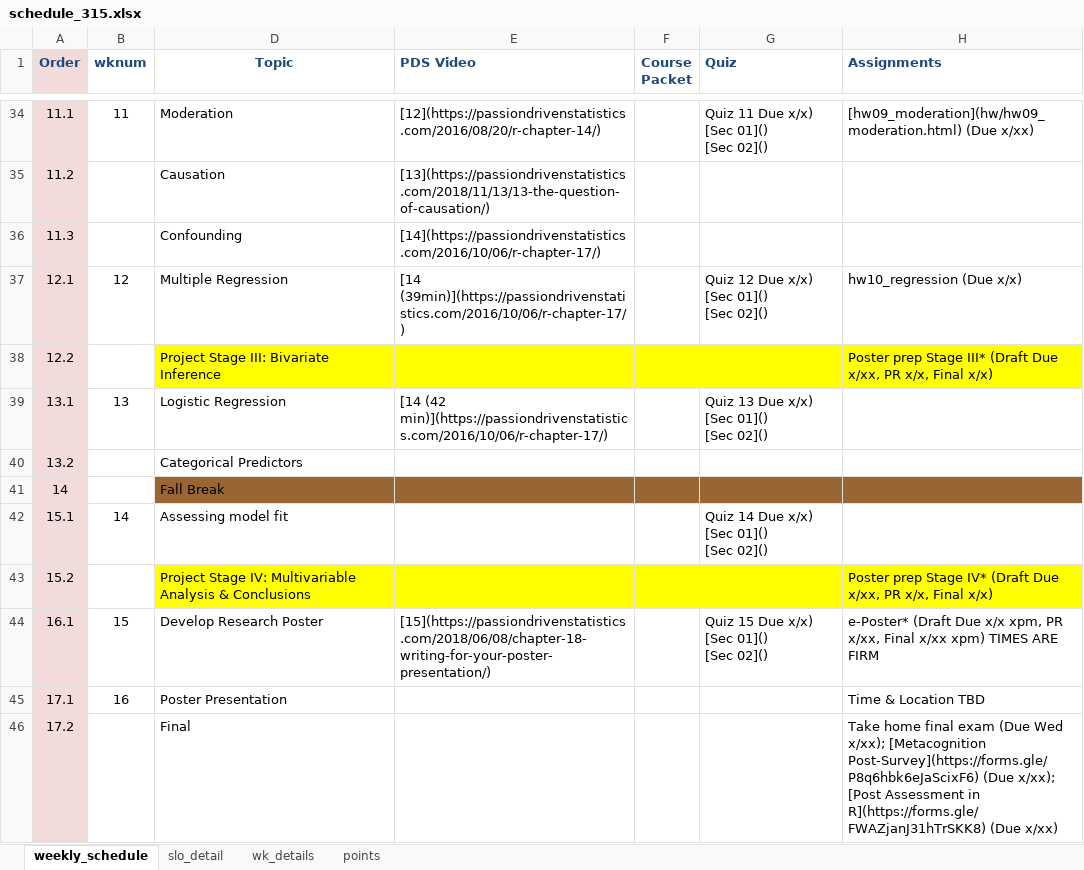
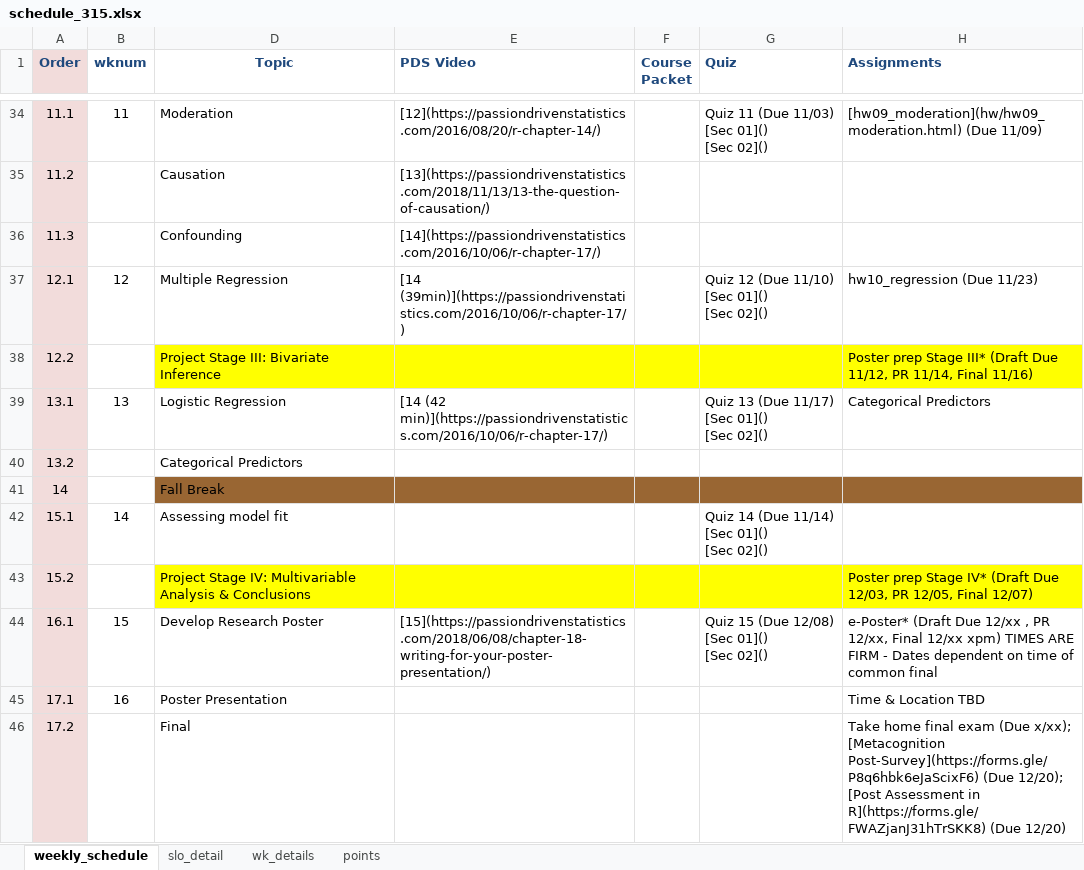
Before and after one commit to norcalbiostat/MATH315, an Excel workbook: schedule_315.xlsx, sheet weekly_schedule, drawn as a sheet; only a part is shown, gaps mark what is left out; values as stored, in another font and other column widths than the file's, no borders; ↵ is a line break in a cell; the diff covers the shown part only; the diff names each change by its address in the sheet, - before the commit and + after, or states it on an @@ line.

Commit message:
add due dates to schedule

```diff
--- a/schedule_315.xlsx (sheet weekly_schedule)
+++ b/schedule_315.xlsx (sheet weekly_schedule)
-G34 (Quiz): Quiz 11 Due x/x) ↵ [Sec 01]() ↵ [Sec 02]()
+G34 (Quiz): Quiz 11 (Due 11/03) ↵ [Sec 01]() ↵ [Sec 02]()
-H34 (Assignments): [hw09_moderation](hw/hw09_moderation.html) (Due x/xx)
+H34 (Assignments): [hw09_moderation](hw/hw09_moderation.html) (Due 11/09)
-G37 (Quiz): Quiz 12 Due x/x) ↵ [Sec 01]() ↵ [Sec 02]()
+G37 (Quiz): Quiz 12 (Due 11/10) ↵ [Sec 01]() ↵ [Sec 02]()
-H37 (Assignments): hw10_regression (Due x/x)
+H37 (Assignments): hw10_regression (Due 11/23)
-H38 (Assignments): …(Draft Due x/xx, PR x/x, Final x/x)
+H38 (Assignments): …(Draft Due 11/12, PR 11/14, Final 11/16)
-G39 (Quiz): Quiz 13 Due x/x) ↵ [Sec 01]() ↵ [Sec 02]()
+G39 (Quiz): Quiz 13 (Due 11/17) ↵ [Sec 01]() ↵ [Sec 02]()
-H39 (Assignments): (empty)
+H39 (Assignments): Categorical Predictors
-G42 (Quiz): Quiz 14 Due x/x) ↵ [Sec 01]() ↵ [Sec 02]()
+G42 (Quiz): Quiz 14 (Due 11/14) ↵ [Sec 01]() ↵ [Sec 02]()
-H43 (Assignments): …(Draft Due x/xx, PR x/x, Final x/x)
+H43 (Assignments): …(Draft Due 12/03, PR 12/05, Final 12/07)
-G44 (Quiz): Quiz 15 Due x/x) ↵ [Sec 01]() ↵ [Sec 02]()
+G44 (Quiz): Quiz 15 (Due 12/08) ↵ [Sec 01]() ↵ [Sec 02]()
-H44 (Assignments): …(Draft Due x/x xpm, PR x/xx, Final x/xx xpm) TIMES ARE FIRM
+H44 (Assignments): …(Draft Due 12/xx , PR 12/xx, Final 12/xx xpm) TIMES ARE FIRM - Dates dependent on time of common final
-H46 (Assignments): …exam (Due Wed x/xx); [Metacognition Post-Survey](https://forms.gle/P8q6hbk6eJaScixF6) (Due x/xx); [Post Assessment in R](https://forms.gle/FWAZjanJ31hTrSKK8) (Due x/xx)
+H46 (Assignments): …exam (Due x/xx); [Metacognition Post-Survey](https://forms.gle/P8q6hbk6eJaScixF6) (Due 12/20); [Post Assessment in R](https://forms.gle/FWAZjanJ31hTrSKK8) (Due 12/20)
```
Also changed, not shown: 19 edited cells and cell formats elsewhere in this sheet, 32 other files.
